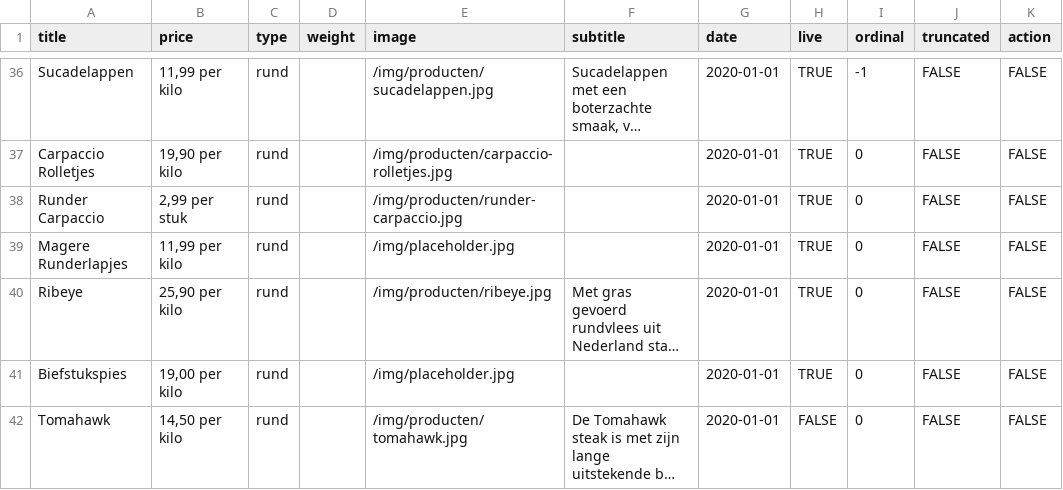
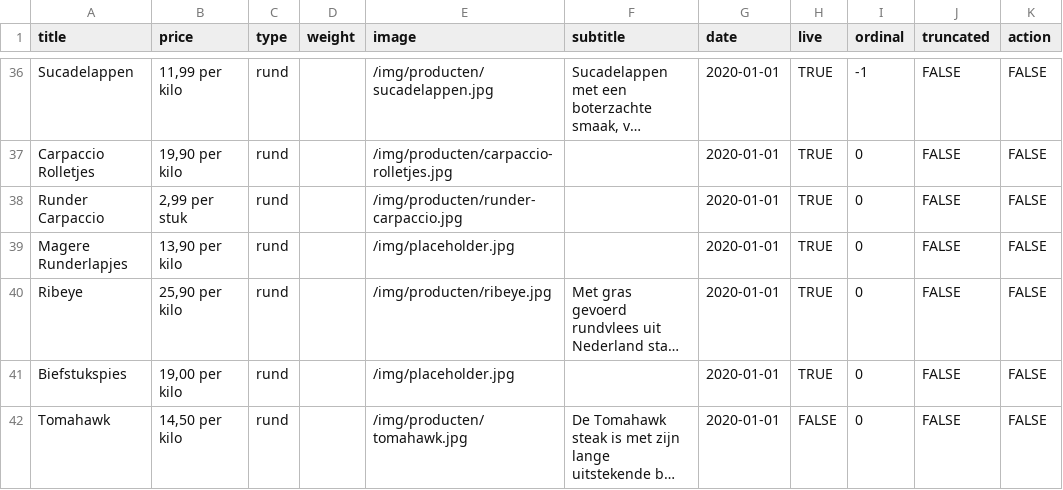
Before and after one commit to stefadinho/SmokeyJohnny_, a CSV file: assortiment/data.csv, drawn as a sheet; only a part is shown, gaps mark what is left out; long unchanged cells end in …; the diff names each change by its address in the sheet, - before the commit and + after, or states it on an @@ line.

Commit message:
Updated price.

```diff
--- a/assortiment/data.csv
+++ b/assortiment/data.csv
-B39 (price): 11,99 per kilo
+B39 (price): 13,90 per kilo
```
